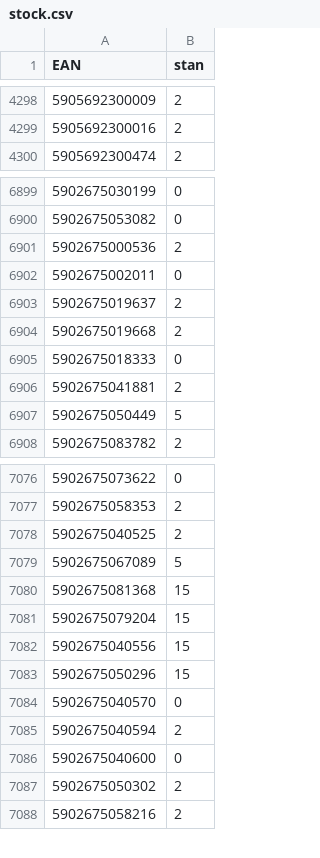
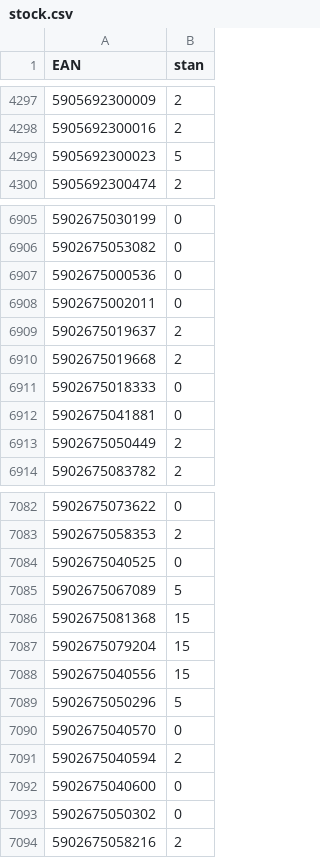
Before and after one commit to mbtylla/varle-xml, a CSV file: stock.csv, drawn as a sheet; only a part is shown, gaps mark what is left out; the diff covers the shown part only.

```diff
--- a/stock.csv
+++ b/stock.csv
@@ -4299,2 +4298,3 @@ EAN,stan
 5905692300016,2
+5905692300023,5
 5905692300474,2
@@ -6900,3 +6906,3 @@ EAN,stan
 5902675053082,0
-5902675000536,2
+5902675000536,0
 5902675002011,0
@@ -6905,4 +6911,4 @@ EAN,stan
 5902675018333,0
-5902675041881,2
-5902675050449,5
+5902675041881,0
+5902675050449,2
 5902675083782,2
@@ -7077,3 +7083,3 @@ EAN,stan
 5902675058353,2
-5902675040525,2
+5902675040525,0
 5902675067089,5
@@ -7082,3 +7088,3 @@ EAN,stan
 5902675040556,15
-5902675050296,15
+5902675050296,5
 5902675040570,0
@@ -7086,3 +7092,3 @@ EAN,stan
 5902675040600,0
-5902675050302,2
+5902675050302,0
 5902675058216,2
```
Also changed, not shown: 8 added rows, 1 removed row and 121 edited cells elsewhere in this file, 2 other files.
